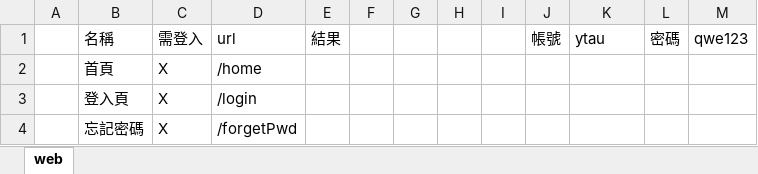
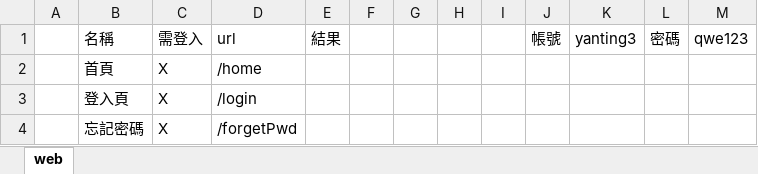
Before and after one commit to ytccoding/JSCheck, an Excel workbook: 檢查JS用.xlsx, sheet web, drawn as a sheet; only a part is shown; values as stored, in another font and other column widths than the file's, no borders; the diff names each change by its address in the sheet, - before the commit and + after, or states it on an @@ line.

```diff
--- a/檢查JS用.xlsx (sheet web)
+++ b/檢查JS用.xlsx (sheet web)
-K1: ytau
+K1: yanting3
```
Also changed, not shown: 主副域名對照表.xlsx, 檢查JS用_H5.xlsx, 2 other files.
